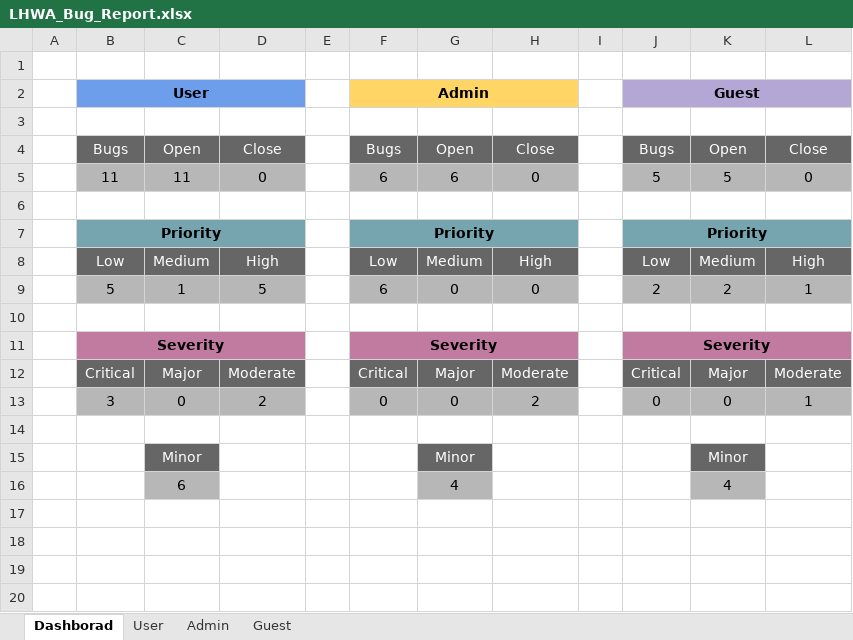
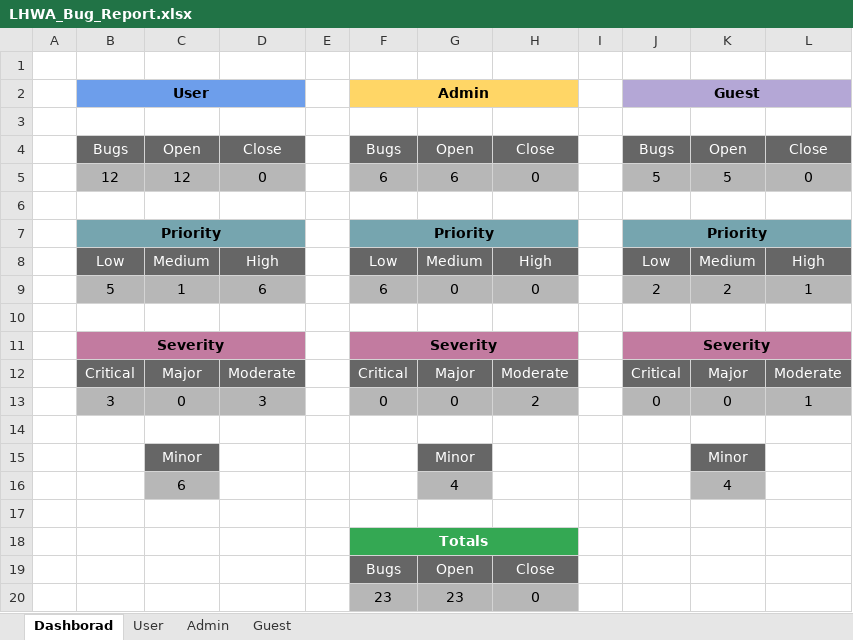
Before and after one commit to Rana-Mostafa/Encyclopedia, an Excel workbook: Testing/Reports/LHWA_Bug_Report.xlsx, sheet Dashborad, drawn as a sheet; values as stored, in another font and other column widths than the file's, no borders; charts and pictures not drawn; the diff names each change by its address in the sheet, - before the commit and + after, or states it on an @@ line.

```diff
--- a/Testing/Reports/LHWA_Bug_Report.xlsx (sheet Dashborad)
+++ b/Testing/Reports/LHWA_Bug_Report.xlsx (sheet Dashborad)
-B5: 11
+B5: 12
-C5: 11
+C5: 12
-D9: 5
+D9: 6
-D13: 2
+D13: 3
+row 17: (empty)
+row 18:  |  |  |  |  | Totals
+row 19:  |  |  |  |  | Bugs | Open | Close
+row 20:  |  |  |  |  | 23 | 23 | 0
```
Also changed, not shown: sheet User.
